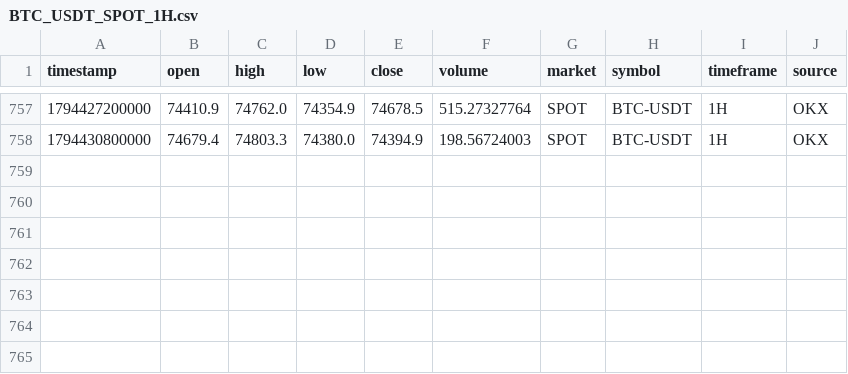
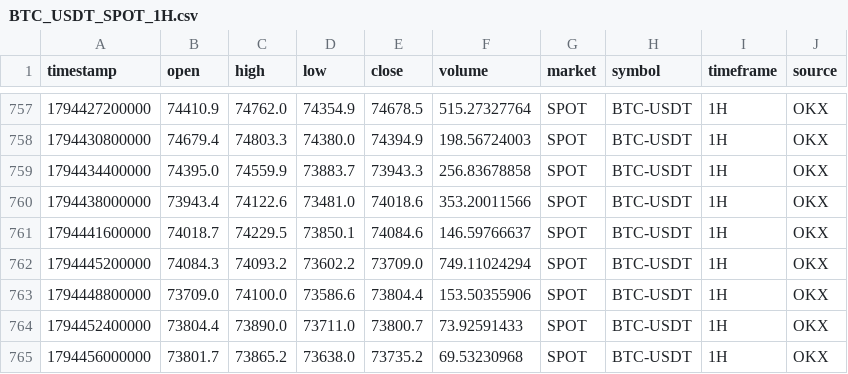
Before and after one commit to rashidhorri23-gif/ai-crypto-trading_system, a CSV file: Data/Archive/BTC_USDT_SPOT_1H.csv, drawn as a sheet; only a part is shown, gaps mark what is left out; the diff names each change by its address in the sheet, - before the commit and + after, or states it on an @@ line.

```diff
--- a/Data/Archive/BTC_USDT_SPOT_1H.csv
+++ b/Data/Archive/BTC_USDT_SPOT_1H.csv
+row 759: 1794434400000 | 74395.0 | 74559.9 | 73883.7 | 73943.3 | 256.83678858 | SPOT | BTC-USDT | 1H | OKX
+row 760: 1794438000000 | 73943.4 | 74122.6 | 73481.0 | 74018.6 | 353.20011566 | SPOT | BTC-USDT | 1H | OKX
+row 761: 1794441600000 | 74018.7 | 74229.5 | 73850.1 | 74084.6 | 146.59766637 | SPOT | BTC-USDT | 1H | OKX
+row 762: 1794445200000 | 74084.3 | 74093.2 | 73602.2 | 73709.0 | 749.11024294 | SPOT | BTC-USDT | 1H | OKX
+row 763: 1794448800000 | 73709.0 | 74100.0 | 73586.6 | 73804.4 | 153.50355906 | SPOT | BTC-USDT | 1H | OKX
+row 764: 1794452400000 | 73804.4 | 73890.0 | 73711.0 | 73800.7 | 73.92591433 | SPOT | BTC-USDT | 1H | OKX
+row 765: 1794456000000 | 73801.7 | 73865.2 | 73638.0 | 73735.2 | 69.53230968 | SPOT | BTC-USDT | 1H | OKX
```
Also changed, not shown: Data/Archive/BTC_USDT_SPOT_15m.csv, Data/Archive/BTC_USDT_SPOT_1D.csv, 2 other files.
